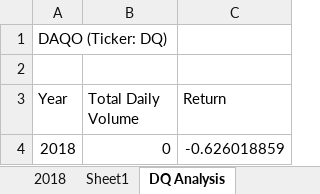
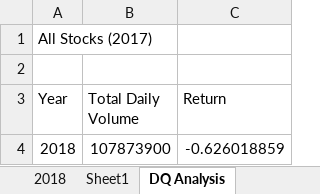
Before and after one commit to Duhslim252/Stock_Analysis, an Excel workbook: green_stocks.xlsm, sheet DQ Analysis, drawn as a sheet; values as stored, in another font and other column widths than the file's, no borders; charts and pictures not drawn; the diff names each change by its address in the sheet, - before the commit and + after, or states it on an @@ line.

Commit message:
Add files via upload

```diff
--- a/green_stocks.xlsm (sheet DQ Analysis)
+++ b/green_stocks.xlsm (sheet DQ Analysis)
-A1 (Year): DAQO (Ticker: DQ)
+A1 (Year): All Stocks (2017)
-B4 (Total Daily Volume): 0
+B4 (Total Daily Volume): 107873900
```
Also changed, not shown: sheet All Stocks Analysis, charts or pictures.
